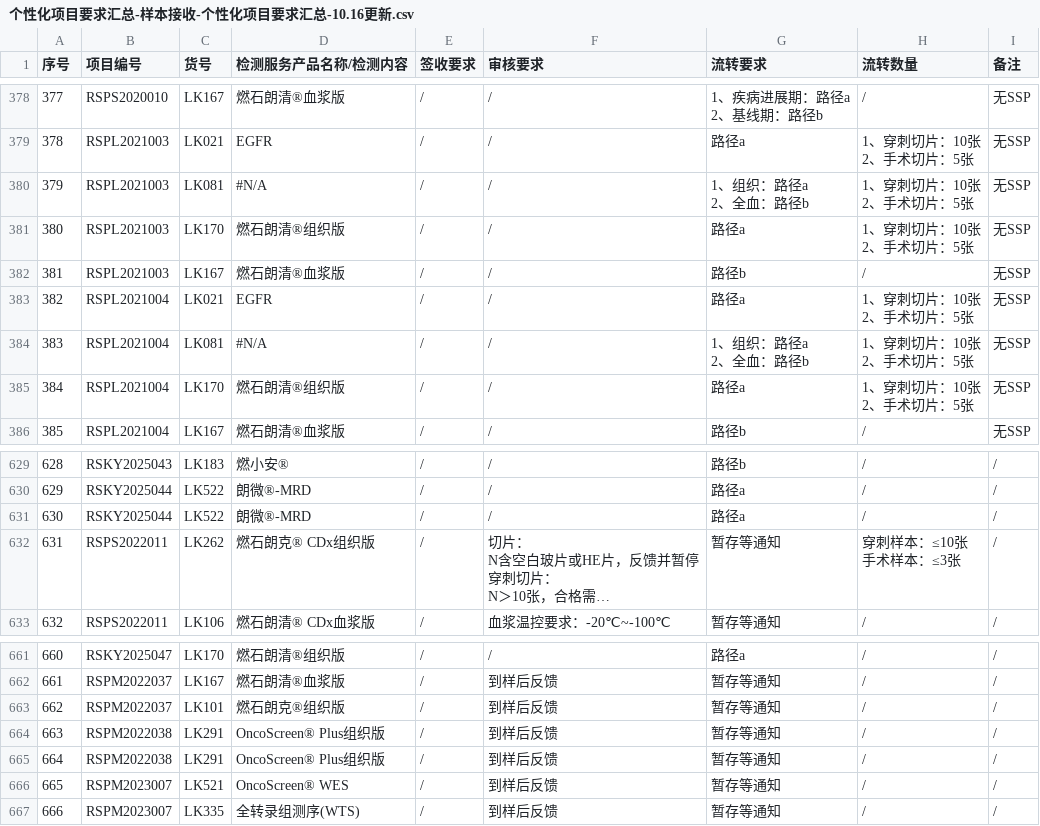
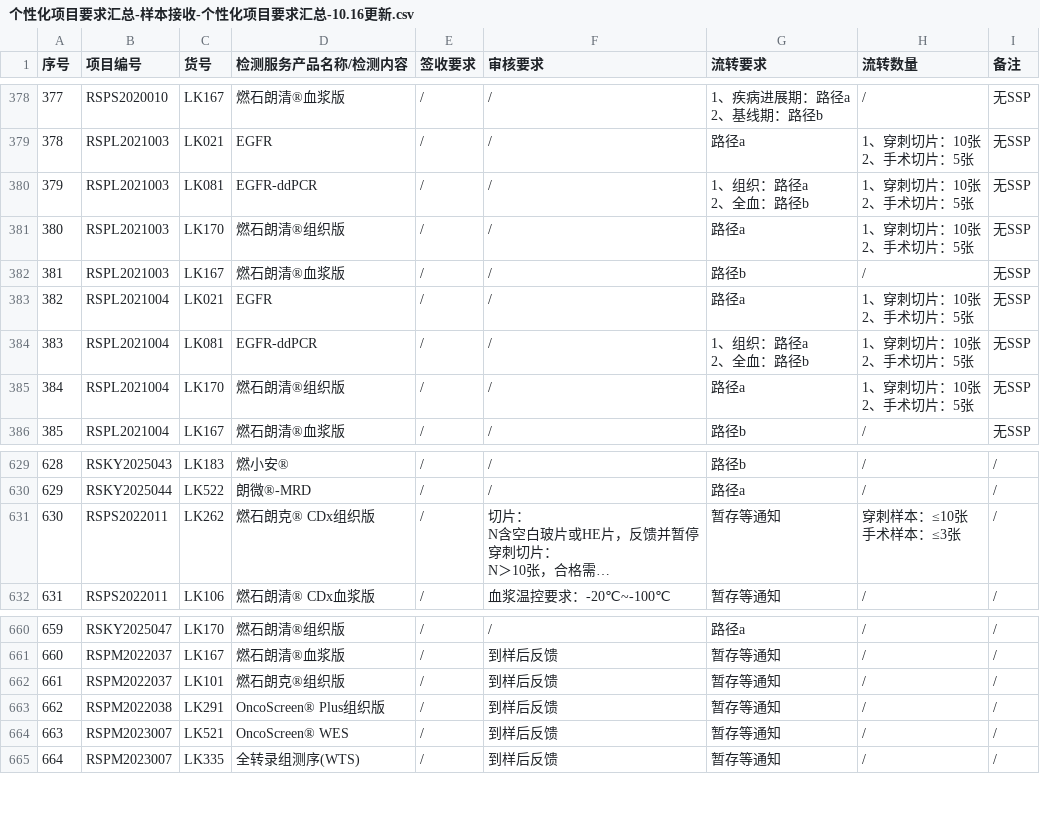
Before and after one commit to sy2924/project-qc-data, a CSV file: 个性化项目要求汇总-样本接收-个性化项目要求汇总-10.16更新.csv, drawn as a sheet; only a part is shown, gaps mark what is left out; long unchanged cells end in …; removed rows and columns are numbered as before the commit, all else as after; the diff names each change by its address in the sheet, - before the commit and + after, or states it on an @@ line.

Commit message:
Update 个性化项目要求汇总-样本接收-个性化项目要求汇总-10.16更新.csv

```diff
--- a/个性化项目要求汇总-样本接收-个性化项目要求汇总-10.16更新.csv
+++ b/个性化项目要求汇总-样本接收-个性化项目要求汇总-10.16更新.csv
-D380 (检测服务产品名称/检测内容): #N/A
+D380 (检测服务产品名称/检测内容): EGFR-ddPCR
-D384 (检测服务产品名称/检测内容): #N/A
+D384 (检测服务产品名称/检测内容): EGFR-ddPCR
-row 631: 630 | RSKY2025044 | LK522 | 朗微®-MRD | / | / | 路径a | / | /
@@ column A (序号) renumbered from row 631 down @@
-row 664: 663 | RSPM2022038 | LK291 | OncoScreen® Plus组织版 | / | 到样后反馈 | 暂存等通知 | / | /
```
